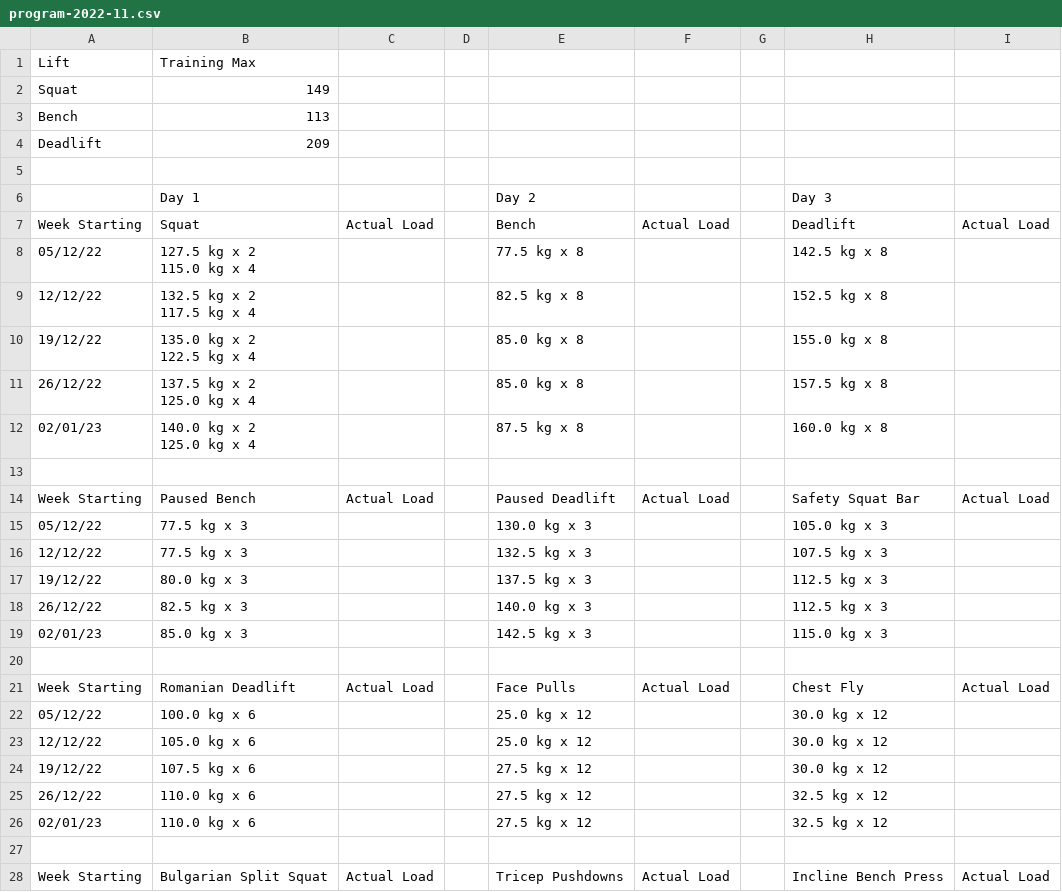
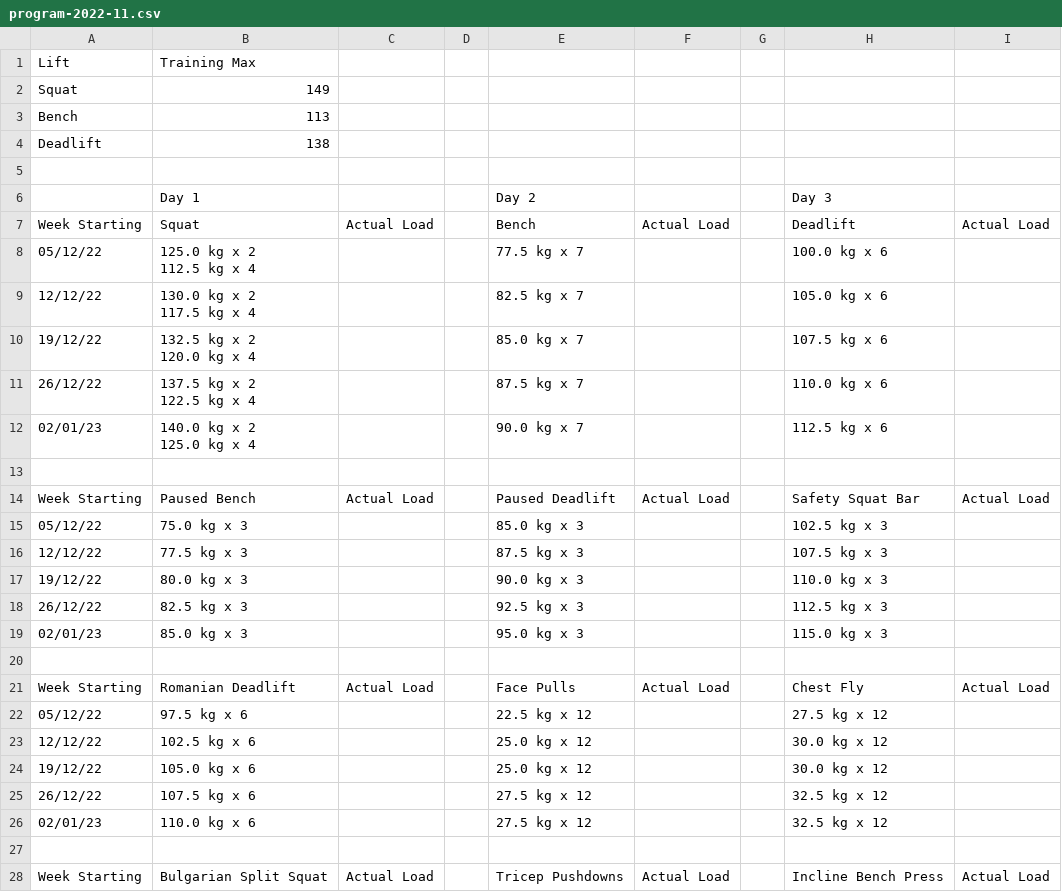
Before and after one commit to namtonthat/simple-strength-program, a CSV file: output/default/program-2022-11.csv, drawn as a sheet; only a part is shown; the diff covers the shown part only.

```diff
--- a/output/default/program-2022-11.csv
+++ b/output/default/program-2022-11.csv
@@ -3,3 +3,3 @@ Squat,149
 Bench,113
-Deadlift,209
+Deadlift,138
 
@@ -7,25 +7,25 @@ Deadlift,209
 Week Starting,Squat,Actual Load,,Bench,Actual Load,,Deadlift,Actual Load,
-05/12/22,"127.5 kg x 2
-115.0 kg x 4",,,77.5 kg x 8,,,142.5 kg x 8,,
-12/12/22,"132.5 kg x 2
-117.5 kg x 4",,,82.5 kg x 8,,,152.5 kg x 8,,
-19/12/22,"135.0 kg x 2
-122.5 kg x 4",,,85.0 kg x 8,,,155.0 kg x 8,,
-26/12/22,"137.5 kg x 2
-125.0 kg x 4",,,85.0 kg x 8,,,157.5 kg x 8,,
-02/01/23,"140.0 kg x 2
-125.0 kg x 4",,,87.5 kg x 8,,,160.0 kg x 8,,
+05/12/22,"125.0 kg x 2
+112.5 kg x 4",,,77.5 kg x 7,,,100.0 kg x 6,,
+12/12/22,"130.0 kg x 2
+117.5 kg x 4",,,82.5 kg x 7,,,105.0 kg x 6,,
+19/12/22,"132.5 kg x 2
+120.0 kg x 4",,,85.0 kg x 7,,,107.5 kg x 6,,
+26/12/22,"137.5 kg x 2
+122.5 kg x 4",,,87.5 kg x 7,,,110.0 kg x 6,,
+02/01/23,"140.0 kg x 2
+125.0 kg x 4",,,90.0 kg x 7,,,112.5 kg x 6,,
 ,,,,,,,,,
 Week Starting,Paused Bench,Actual Load,,Paused Deadlift,Actual Load,,Safety Squat Bar,Actual Load,
-05/12/22,77.5 kg x 3,,,130.0 kg x 3,,,105.0 kg x 3,,
-12/12/22,77.5 kg x 3,,,132.5 kg x 3,,,107.5 kg x 3,,
-19/12/22,80.0 kg x 3,,,137.5 kg x 3,,,112.5 kg x 3,,
-26/12/22,82.5 kg x 3,,,140.0 kg x 3,,,112.5 kg x 3,,
-02/01/23,85.0 kg x 3,,,142.5 kg x 3,,,115.0 kg x 3,,
+05/12/22,75.0 kg x 3,,,85.0 kg x 3,,,102.5 kg x 3,,
+12/12/22,77.5 kg x 3,,,87.5 kg x 3,,,107.5 kg x 3,,
+19/12/22,80.0 kg x 3,,,90.0 kg x 3,,,110.0 kg x 3,,
+26/12/22,82.5 kg x 3,,,92.5 kg x 3,,,112.5 kg x 3,,
+02/01/23,85.0 kg x 3,,,95.0 kg x 3,,,115.0 kg x 3,,
 ,,,,,,,,,
 Week Starting,Romanian Deadlift,Actual Load,,Face Pulls,Actual Load,,Chest Fly,Actual Load,
-05/12/22,100.0 kg x 6,,,25.0 kg x 12,,,30.0 kg x 12,,
-12/12/22,105.0 kg x 6,,,25.0 kg x 12,,,30.0 kg x 12,,
-19/12/22,107.5 kg x 6,,,27.5 kg x 12,,,30.0 kg x 12,,
-26/12/22,110.0 kg x 6,,,27.5 kg x 12,,,32.5 kg x 12,,
+05/12/22,97.5 kg x 6,,,22.5 kg x 12,,,27.5 kg x 12,,
+12/12/22,102.5 kg x 6,,,25.0 kg x 12,,,30.0 kg x 12,,
+19/12/22,105.0 kg x 6,,,25.0 kg x 12,,,30.0 kg x 12,,
+26/12/22,107.5 kg x 6,,,27.5 kg x 12,,,32.5 kg x 12,,
 02/01/23,110.0 kg x 6,,,27.5 kg x 12,,,32.5 kg x 12,,
```
Also changed, not shown: 6 edited cells elsewhere in this file, 4 other files.
